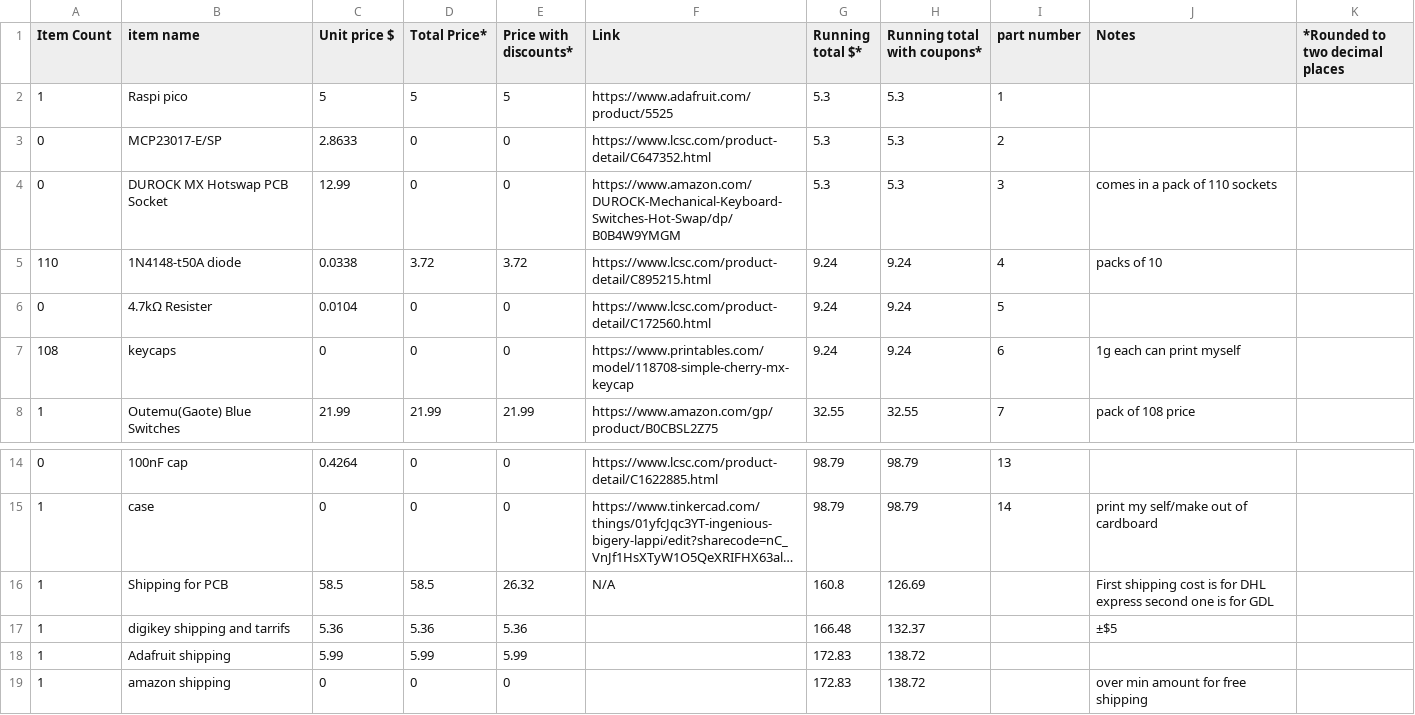
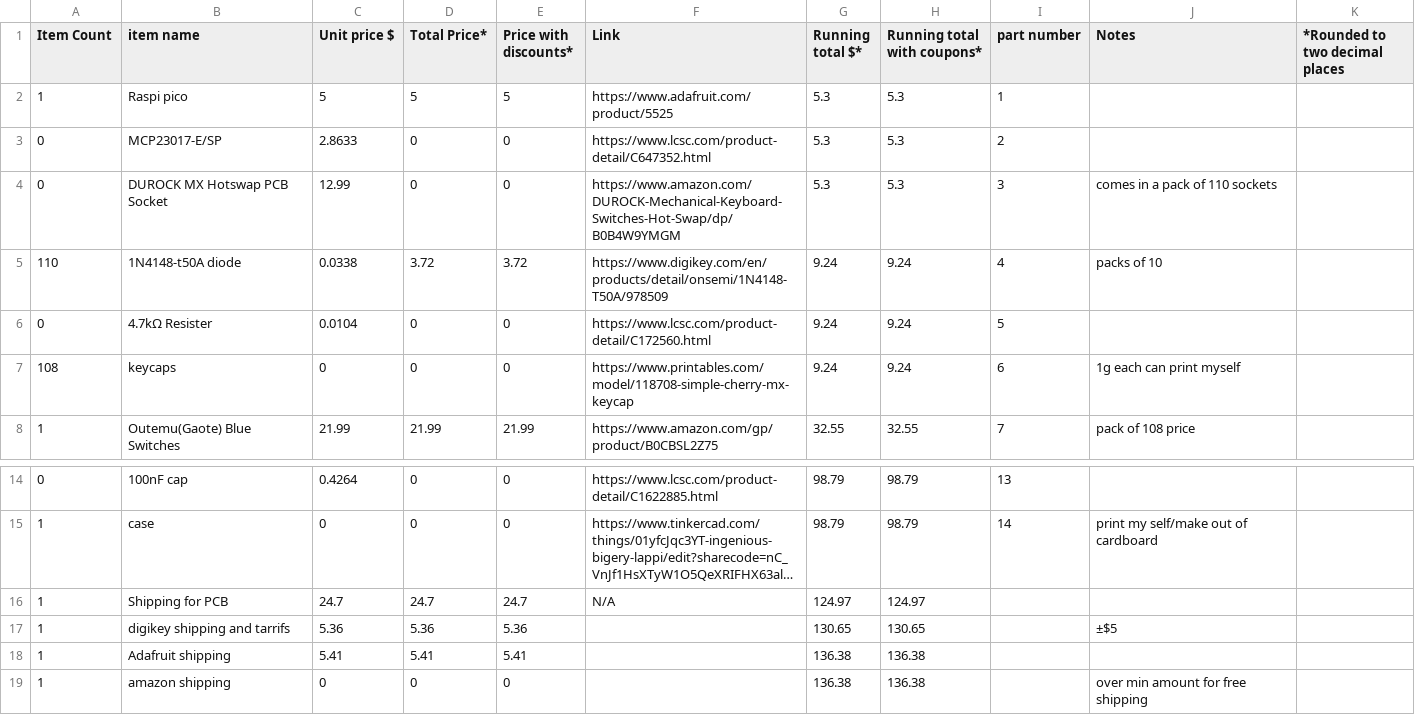
Before and after one commit to dragonruler1000/full-keyboard, a CSV file: BOM.csv, drawn as a sheet; only a part is shown, gaps mark what is left out; long unchanged cells end in …; the diff names each change by its address in the sheet, - before the commit and + after, or states it on an @@ line.

Commit message:
updated bom to use parts from digikey for cheaper overall cost

```diff
--- a/BOM.csv
+++ b/BOM.csv
-F5 (Link): https://www.lcsc.com/product-detail/C895215.html
+F5 (Link): https://www.digikey.com/en/products/detail/onsemi/1N4148-T50A/978509
-C16 (Unit price $): 58.5
+C16 (Unit price $): 24.7
-D16 (Total Price*): 58.5
+D16 (Total Price*): 24.7
-E16 (Price with discounts*): 26.32
+E16 (Price with discounts*): 24.7
-G16 (Running total $*): 160.8
+G16 (Running total $*): 124.97
-H16 (Running total with coupons*): 126.69
+H16 (Running total with coupons*): 124.97
-J16 (Notes): First shipping cost is for DHL express second one is for GDL
+J16 (Notes): (empty)
-G17 (Running total $*): 166.48
+G17 (Running total $*): 130.65
-H17 (Running total with coupons*): 132.37
+H17 (Running total with coupons*): 130.65
-C18 (Unit price $): 5.99
+C18 (Unit price $): 5.41
-D18 (Total Price*): 5.99
+D18 (Total Price*): 5.41
-E18 (Price with discounts*): 5.99
+E18 (Price with discounts*): 5.41
-G18:G19 (Running total $*): 172.83
+G18:G19 (Running total $*): 136.38
-H18:H19 (Running total with coupons*): 138.72
+H18:H19 (Running total with coupons*): 136.38
```
Also changed, not shown: 2 other files.
